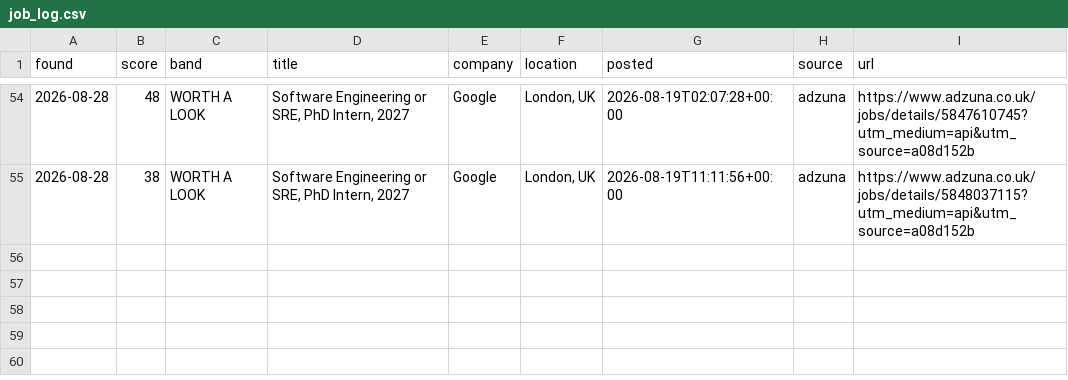
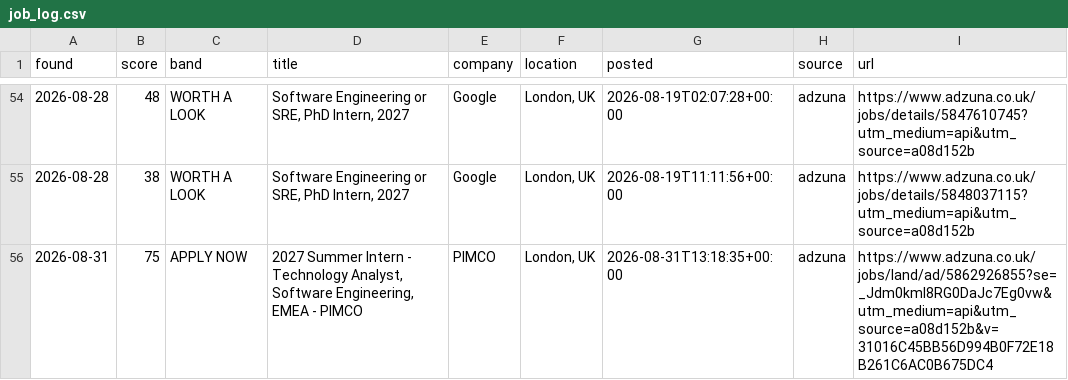
Before and after one commit to MrSpoonPog/Jobs-Search-Assistant, a CSV file: job_log.csv, drawn as a sheet; only a part is shown, gaps mark what is left out.

```diff
--- a/job_log.csv
+++ b/job_log.csv
@@ -55 +55,2 @@ found,score,band,title,company,location,posted,source,url
 2026-08-28,38,WORTH A LOOK,"Software Engineering or SRE, PhD Intern, 2027",Google,"London, UK",2026-08-19T11:11:56+00:00,adzuna,https://www.adzuna.co.uk/jobs/details/5848037115?utm_medium=api&utm_source=a08d152b
+2026-08-31,75,APPLY NOW,"2027 Summer Intern - Technology Analyst, Software Engineering, EMEA - PIMCO",PIMCO,"London, UK",2026-08-31T13:18:35+00:00,adzuna,https://www.adzuna.co.uk/jobs/land/ad/5862926855?se=_Jdm0kml8RG0DaJc7Eg0vw&utm_medium=api&utm_source=a08d152b&v=31016C45BB56D994B0F72E18B261C6AC0B675DC4
```
Also changed, not shown: 1 other file.
